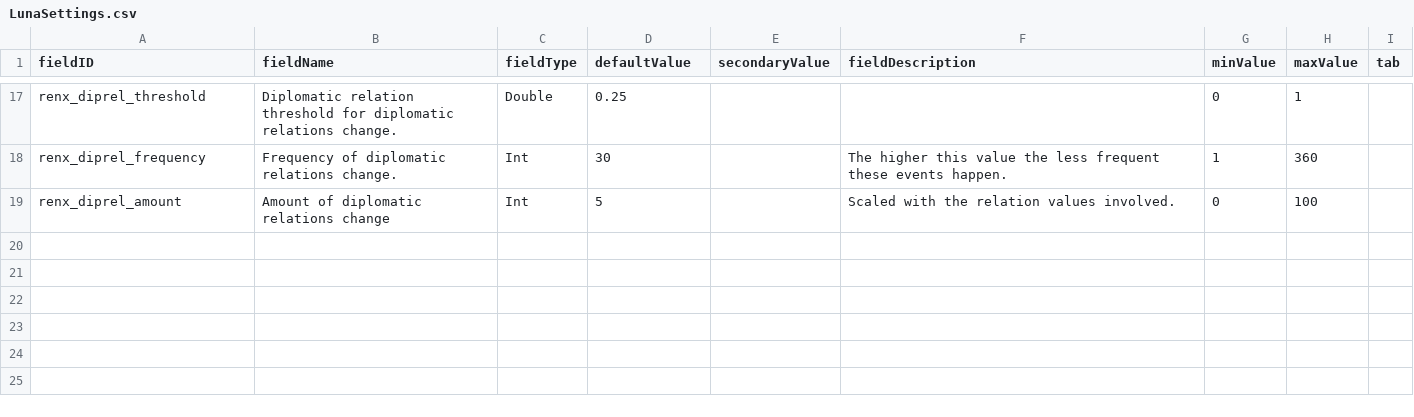
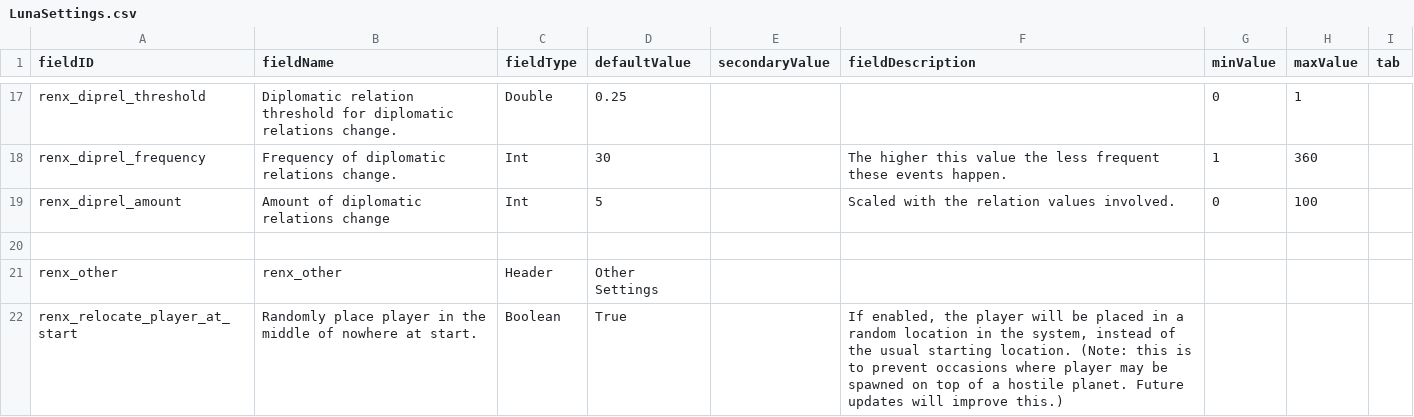
Before and after one commit to luiges90/RENX, a CSV file: data/config/LunaSettings.csv, drawn as a sheet; only a part is shown, gaps mark what is left out; the diff names each change by its address in the sheet, - before the commit and + after, or states it on an @@ line.

Commit message:
send player to random location at start (temp fix for player spawning near hostile fleets)

```diff
--- a/data/config/LunaSettings.csv
+++ b/data/config/LunaSettings.csv
+row 20: (empty)
+row 21: renx_other | renx_other | Header | Other Settings
+row 22: renx_relocate_player_at_start | Randomly place player in the middle of nowhere at start. | Boolean | True |  | If enabled, the player will be placed in a random location in the system, instead of the usual starting location. (Note: this is to prevent occasions where player may be spawned on top of a hostile planet. Future updates will improve this.)
```
Also changed, not shown: 3 other files.
